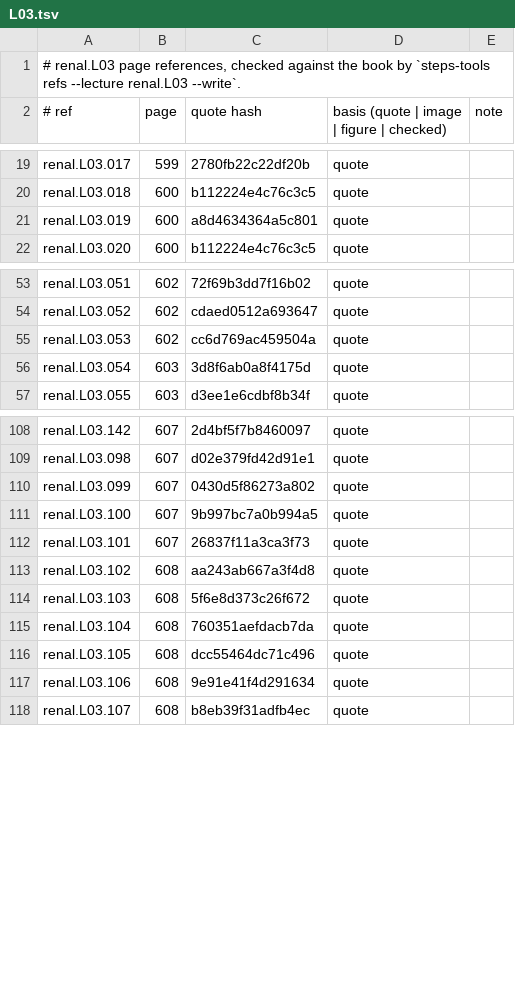
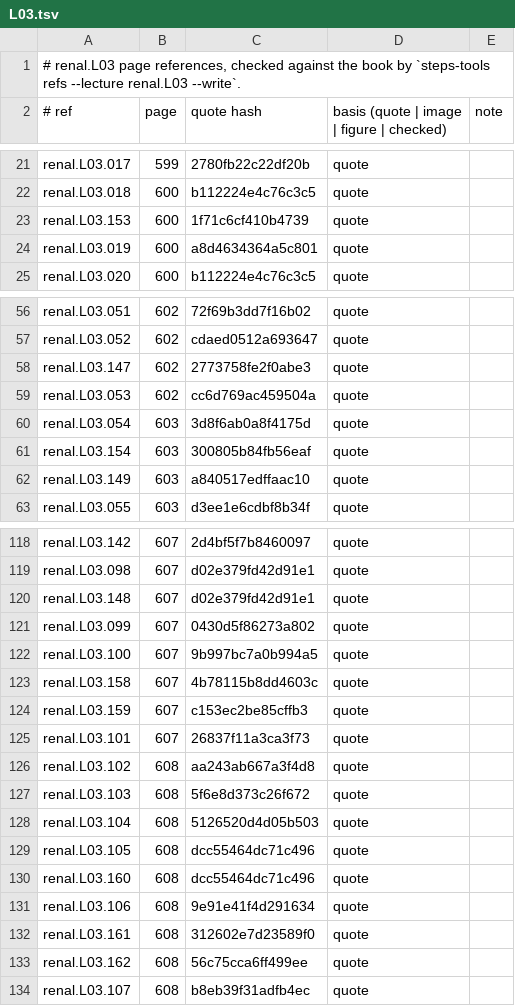
Before and after one commit to MohamedRef/Steps-app, a TSV file: content/book-refs/renal/L03.tsv, drawn as a sheet; only a part is shown, gaps mark what is left out; the diff covers the shown part only.

```diff
--- a/content/book-refs/renal/L03.tsv
+++ b/content/book-refs/renal/L03.tsv
@@ -20,2 +22,3 @@ renal.L03.017	599	2780fb22c22df20b	quote
 renal.L03.018	600	b112224e4c76c3c5	quote	
+renal.L03.153	600	1f71c6cf410b4739	quote	
 renal.L03.019	600	a8d4634364a5c801	quote	
@@ -54,4 +57,7 @@ renal.L03.051	602	72f69b3dd7f16b02	quote
 renal.L03.052	602	cdaed0512a693647	quote	
+renal.L03.147	602	2773758fe2f0abe3	quote	
 renal.L03.053	602	cc6d769ac459504a	quote	
 renal.L03.054	603	3d8f6ab0a8f4175d	quote	
+renal.L03.154	603	300805b84fb56eaf	quote	
+renal.L03.149	603	a840517edffaac10	quote	
 renal.L03.055	603	d3ee1e6cdbf8b34f	quote	
@@ -109,4 +119,7 @@ renal.L03.142	607	2d4bf5f7b8460097	quote
 renal.L03.098	607	d02e379fd42d91e1	quote	
+renal.L03.148	607	d02e379fd42d91e1	quote	
 renal.L03.099	607	0430d5f86273a802	quote	
 renal.L03.100	607	9b997bc7a0b994a5	quote	
+renal.L03.158	607	4b78115b8dd4603c	quote	
+renal.L03.159	607	c153ec2be85cffb3	quote	
 renal.L03.101	607	26837f11a3ca3f73	quote	
@@ -114,5 +127,8 @@ renal.L03.102	608	aa243ab667a3f4d8	quote
 renal.L03.103	608	5f6e8d373c26f672	quote	
-renal.L03.104	608	760351aefdacb7da	quote	
+renal.L03.104	608	5126520d4d05b503	quote	
 renal.L03.105	608	dcc55464dc71c496	quote	
+renal.L03.160	608	dcc55464dc71c496	quote	
 renal.L03.106	608	9e91e41f4d291634	quote	
+renal.L03.161	608	312602e7d23589f0	quote	
+renal.L03.162	608	56c75cca6ff499ee	quote	
 renal.L03.107	608	b8eb39f31adfb4ec	quote	
```
Also changed, not shown: 13 added rows and 7 edited cells elsewhere in this file, content/book-refs/renal/L04.tsv, content/book-refs/repro/L03.tsv, 48 other files.
